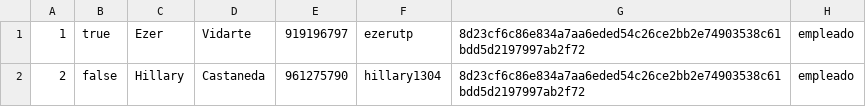
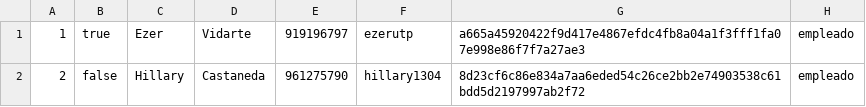
Before and after one commit to Ju4nL/PROYECTO_JAVA, a CSV file: AppInventario/src/appinventario/csv/usuarios.csv, drawn as a sheet.

```diff
--- a/AppInventario/src/appinventario/csv/usuarios.csv
+++ b/AppInventario/src/appinventario/csv/usuarios.csv
@@ -1,2 +1,2 @@
-1,true,Ezer,Vidarte,919196797,ezerutp,8d23cf6c86e834a7aa6eded54c26ce2bb2e74903538c61bdd5d2197997ab2f72,empleado
+1,true,Ezer,Vidarte,919196797,ezerutp,a665a45920422f9d417e4867efdc4fb8a04a1f3fff1fa07e998e86f7f7a27ae3,empleado
 2,false,Hillary,Castaneda,961275790,hillary1304,8d23cf6c86e834a7aa6eded54c26ce2bb2e74903538c61bdd5d2197997ab2f72,empleado
```
Also changed, not shown: AppInventario/src/appinventario/csv/proveedores.csv, 5 other files.
